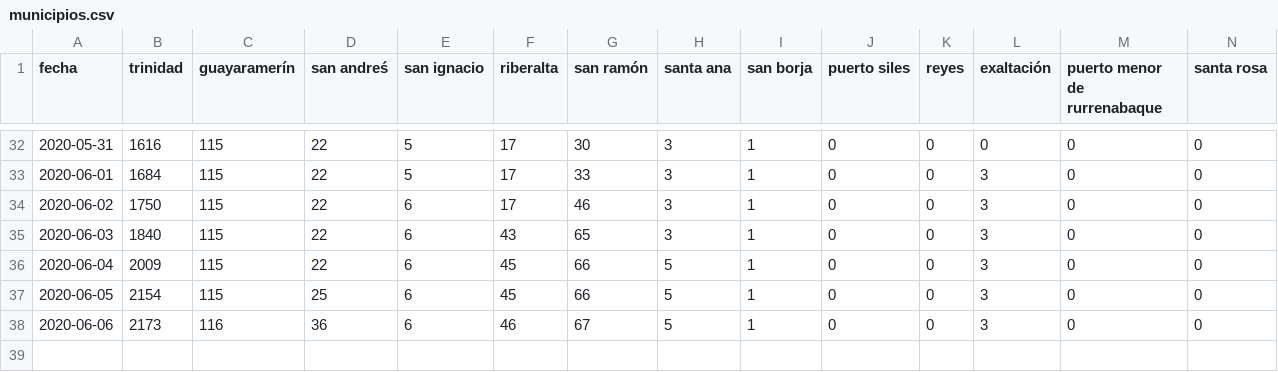
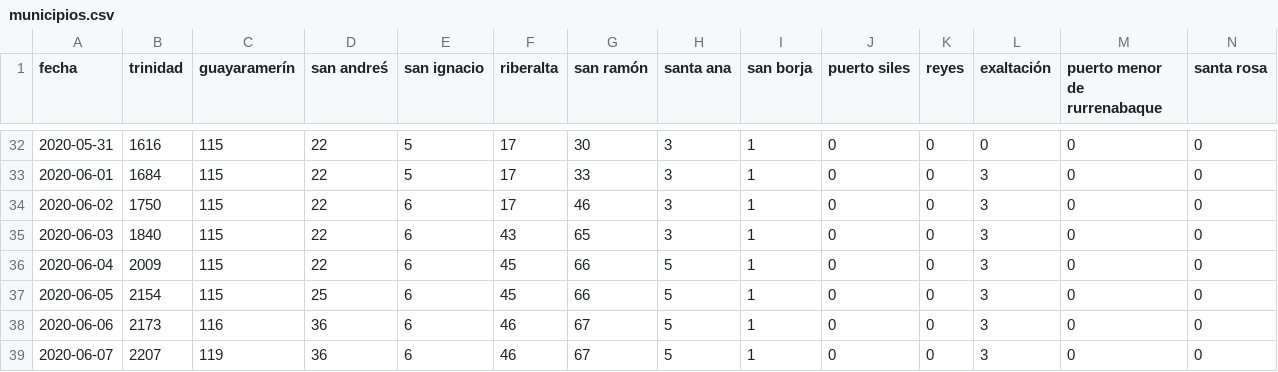
Before and after one commit to mauforonda/covid19-beni, a CSV file: municipios.csv, drawn as a sheet; only a part is shown, gaps mark what is left out; rows hold the shown columns only; the diff names each change by its address in the sheet, - before the commit and + after, or states it on an @@ line.

```diff
--- a/municipios.csv
+++ b/municipios.csv
+row 39: 2020-06-07 | 2207 | 119 | 36 | 6 | 46 | 67 | 5 | 1 | 0 | 0 | 3 | 0 | 0
```
Also changed, not shown: total.csv, 11 other files.
